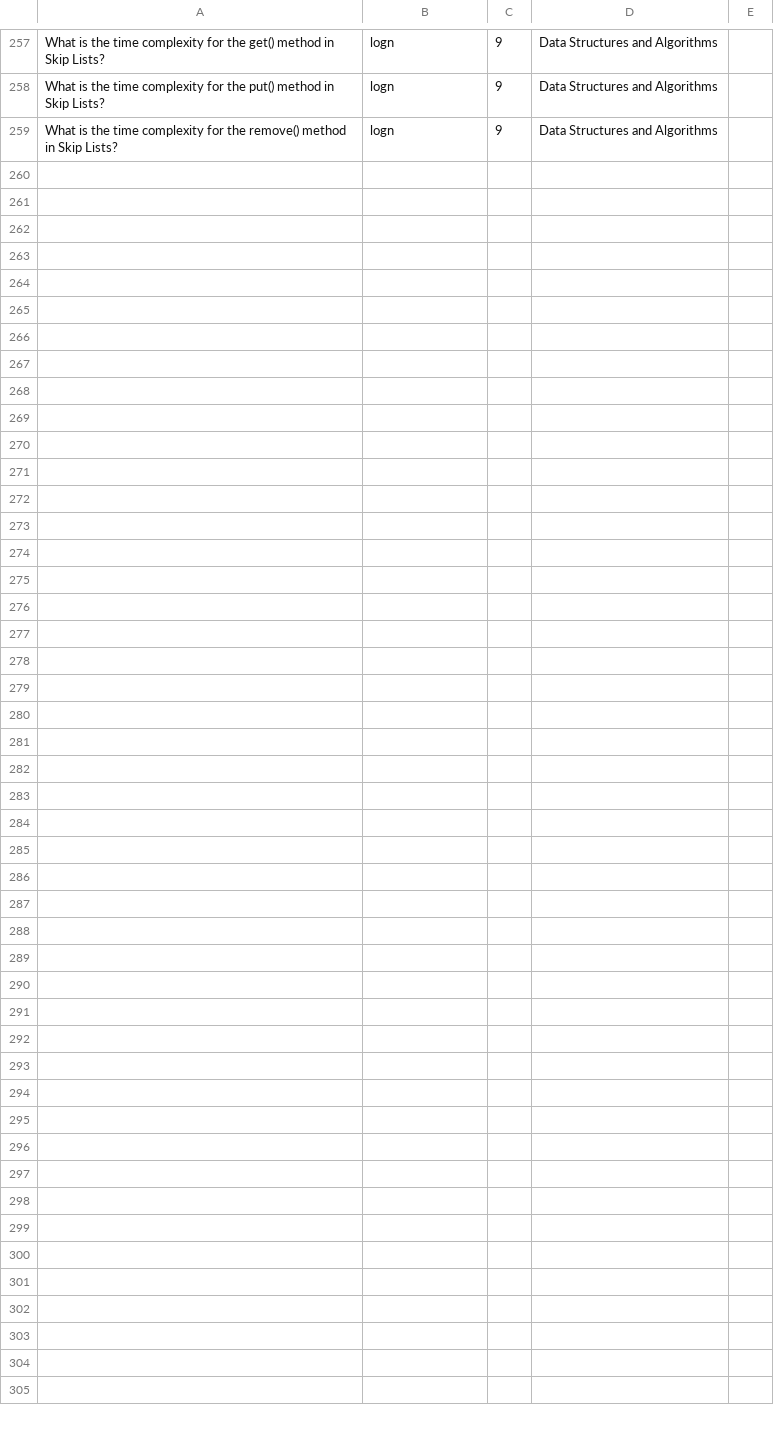
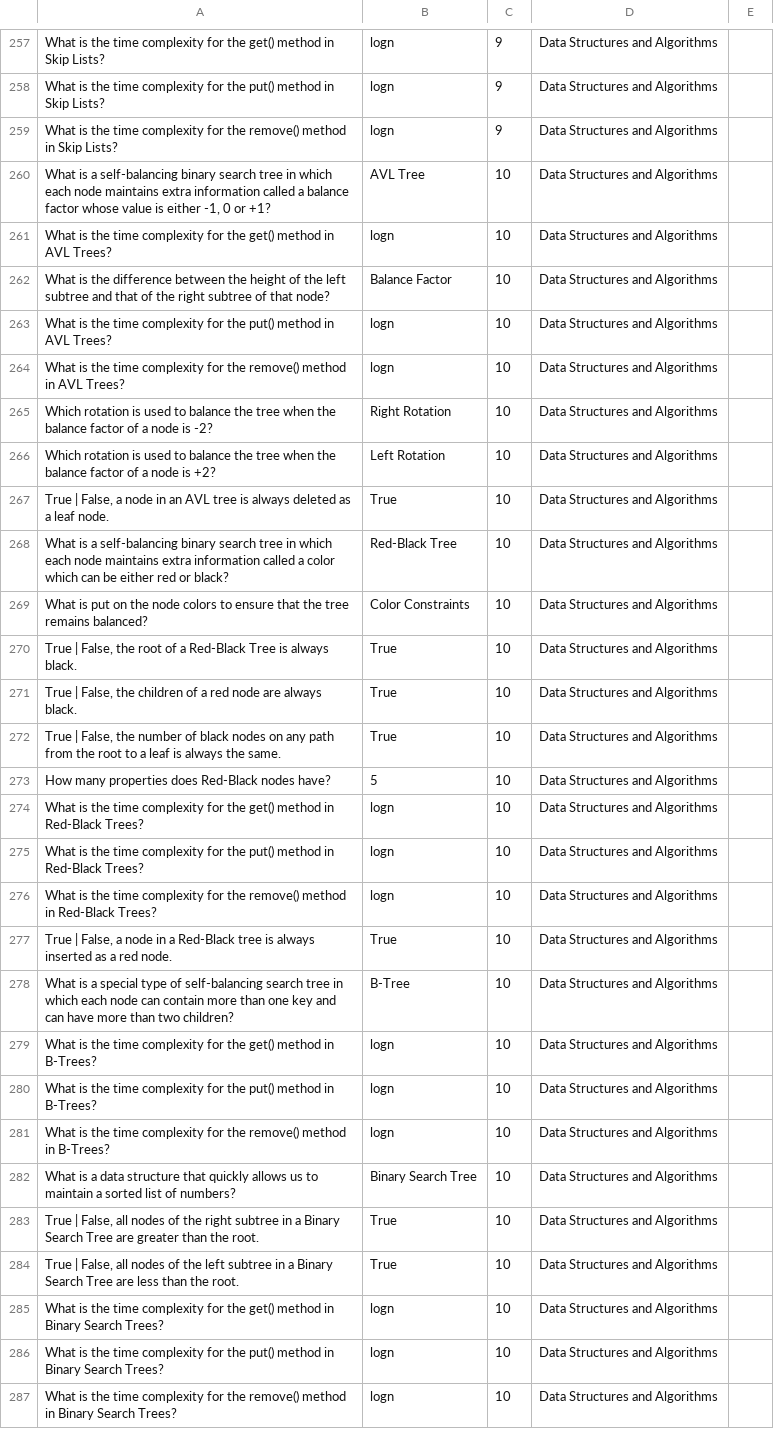
Before and after one commit to fbhdev/study-scripts-fall-2022, a CSV file: DATA_STRUCTURES_AND_ALGORITHMS.csv, drawn as a sheet; only a part is shown, gaps mark what is left out; the diff covers the shown part only; the diff names each change by its address in the sheet, - before the commit and + after, or states it on an @@ line.

```diff
--- a/DATA_STRUCTURES_AND_ALGORITHMS.csv
+++ b/DATA_STRUCTURES_AND_ALGORITHMS.csv
+row 260: What is a self-balancing binary search tree in which each node maintains extra information called a balance factor whose value is either -1, 0 or +1? | AVL Tree | 10 | Data Structures and Algorithms
+row 261: What is the time complexity for the get() method in AVL Trees? | logn | 10 | Data Structures and Algorithms
+row 262: What is the difference between the height of the left subtree and that of the right subtree of that node? | Balance Factor | 10 | Data Structures and Algorithms
+row 263: What is the time complexity for the put() method in AVL Trees? | logn | 10 | Data Structures and Algorithms
+row 264: What is the time complexity for the remove() method in AVL Trees? | logn | 10 | Data Structures and Algorithms
+row 265: Which rotation is used to balance the tree when the balance factor of a node is -2? | Right Rotation | 10 | Data Structures and Algorithms
+row 266: Which rotation is used to balance the tree when the balance factor of a node is +2? | Left Rotation | 10 | Data Structures and Algorithms
+row 267: True | False, a node in an AVL tree is always deleted as a leaf node. | True | 10 | Data Structures and Algorithms
+row 268: What is a self-balancing binary search tree in which each node maintains extra information called a color which can be either red or black? | Red-Black Tree | 10 | Data Structures and Algorithms
+row 269: What is put on the node colors to ensure that the tree remains balanced? | Color Constraints | 10 | Data Structures and Algorithms
+row 270: True | False, the root of a Red-Black Tree is always black. | True | 10 | Data Structures and Algorithms
+row 271: True | False, the children of a red node are always black. | True | 10 | Data Structures and Algorithms
+row 272: True | False, the number of black nodes on any path from the root to a leaf is always the same. | True | 10 | Data Structures and Algorithms
+row 273: How many properties does Red-Black nodes have? | 5 | 10 | Data Structures and Algorithms
+row 274: What is the time complexity for the get() method in Red-Black Trees? | logn | 10 | Data Structures and Algorithms
+row 275: What is the time complexity for the put() method in Red-Black Trees? | logn | 10 | Data Structures and Algorithms
+row 276: What is the time complexity for the remove() method in Red-Black Trees? | logn | 10 | Data Structures and Algorithms
+row 277: True | False, a node in a Red-Black tree is always inserted as a red node. | True | 10 | Data Structures and Algorithms
+row 278: What is a special type of self-balancing search tree in which each node can contain more than one key and can have more than two children? | B-Tree | 10 | Data Structures and Algorithms
+row 279: What is the time complexity for the get() method in B-Trees? | logn | 10 | Data Structures and Algorithms
+row 280: What is the time complexity for the put() method in B-Trees? | logn | 10 | Data Structures and Algorithms
+row 281: What is the time complexity for the remove() method in B-Trees? | logn | 10 | Data Structures and Algorithms
+row 282: What is a data structure that quickly allows us to maintain a sorted list of numbers? | Binary Search Tree | 10 | Data Structures and Algorithms
+row 283: True | False, all nodes of the right subtree in a Binary Search Tree are greater than the root. | True | 10 | Data Structures and Algorithms
+row 284: True | False, all nodes of the left subtree in a Binary Search Tree are less than the root. | True | 10 | Data Structures and Algorithms
+row 285: What is the time complexity for the get() method in Binary Search Trees? | logn | 10 | Data Structures and Algorithms
+row 286: What is the time complexity for the put() method in Binary Search Trees? | logn | 10 | Data Structures and Algorithms
+row 287: What is the time complexity for the remove() method in Binary Search Trees? | logn | 10 | Data Structures and Algorithms
```
Also changed, not shown: 1 edited cell elsewhere in this file, WEB_SERVICES.csv, 3 other files.
